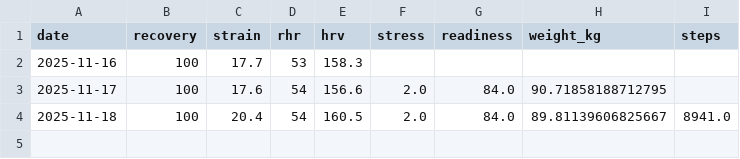
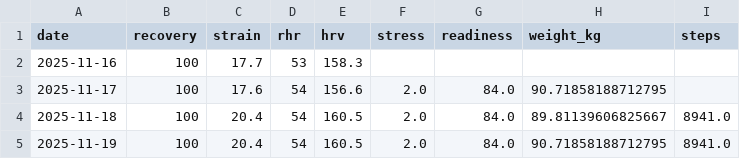
Before and after one commit to Conrad192/Cheap_WHOOP, a CSV file: data/history.csv, drawn as a sheet; the diff names each change by its address in the sheet, - before the commit and + after, or states it on an @@ line.

```diff
--- a/data/history.csv
+++ b/data/history.csv
+row 5: 2025-11-19 | 100 | 20.4 | 54 | 160.5 | 2.0 | 84.0 | 90.71858188712795 | 8941.0
```
Also changed, not shown: 1 other file.
